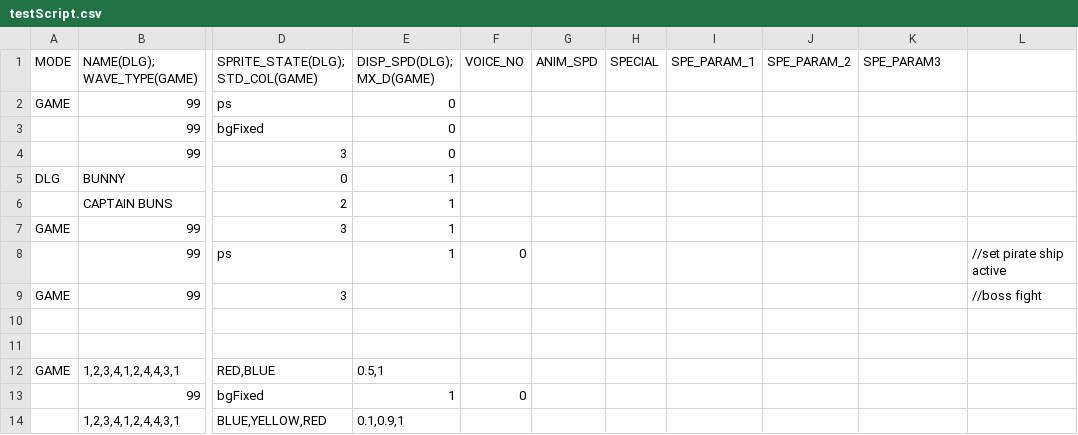
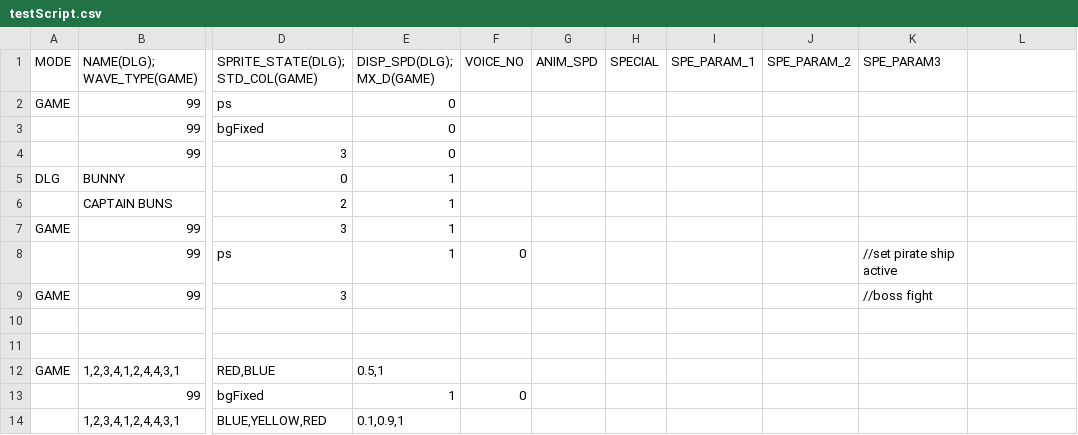
Before and after one commit to GillianYue/Bubbla, a CSV file: Assets/CSV/testScript.csv, drawn as a sheet; only a part is shown, gaps mark what is left out; the diff names each change by its address in the sheet, - before the commit and + after, or states it on an @@ line.

```diff
--- a/Assets/CSV/testScript.csv
+++ b/Assets/CSV/testScript.csv
-K8 (SPE_PARAM3): (empty)
+K8 (SPE_PARAM3): //set pirate ship active
-L8: //set pirate ship active
+L8: (empty)
-K9 (SPE_PARAM3): (empty)
+K9 (SPE_PARAM3): //boss fight
-L9: //boss fight
+L9: (empty)
```
Also changed, not shown: Assets/CSV/L1.csv, 4 other files.
